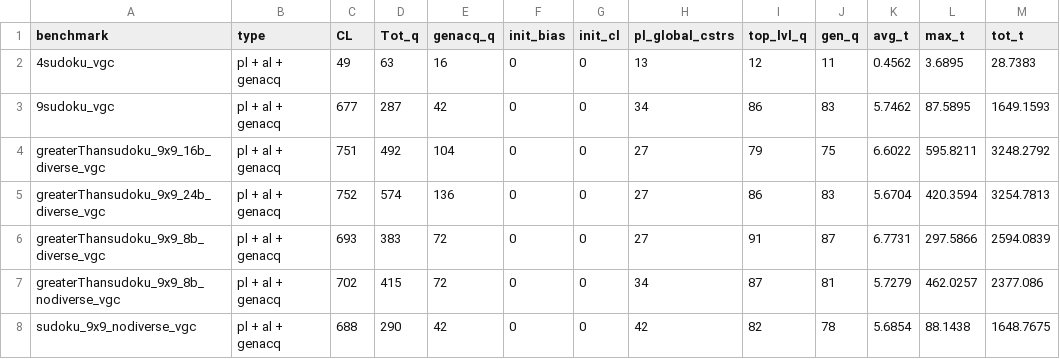
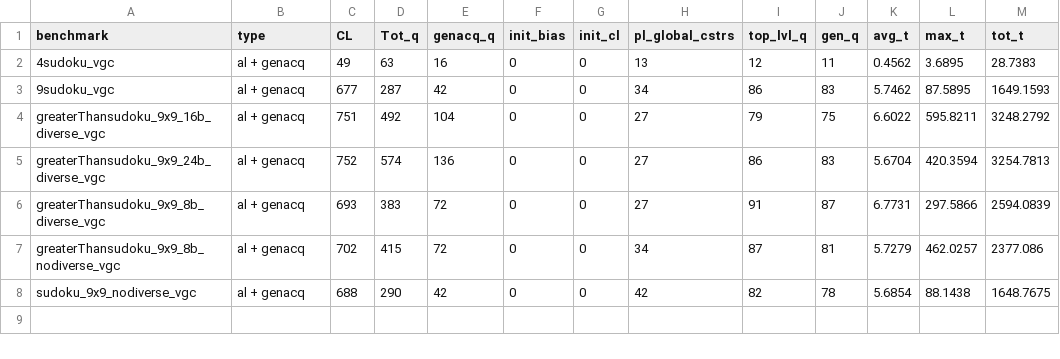
Before and after one commit to mpvasilis/ActiveConLearn, a CSV file: results/merged_results.csv, drawn as a sheet.

Commit message:
Added results

```diff
--- a/results/merged_results.csv
+++ b/results/merged_results.csv
@@ -1,8 +1,8 @@
 benchmark,type,CL,Tot_q,genacq_q,init_bias,init_cl,pl_global_cstrs,top_lvl_q,gen_q,avg_t,max_t,tot_t
-4sudoku_vgc,pl + al + genacq,49,63,16,0,0,13,12,11,0.4562,3.6895,28.7383
-9sudoku_vgc,pl + al + genacq,677,287,42,0,0,34,86,83,5.7462,87.5895,1649.1593
-greaterThansudoku_9x9_16b_diverse_vgc,pl + al + genacq,751,492,104,0,0,27,79,75,6.6022,595.8211,3248.2792
-greaterThansudoku_9x9_24b_diverse_vgc,pl + al + genacq,752,574,136,0,0,27,86,83,5.6704,420.3594,3254.7813
-greaterThansudoku_9x9_8b_diverse_vgc,pl + al + genacq,693,383,72,0,0,27,91,87,6.7731,297.5866,2594.0839
-greaterThansudoku_9x9_8b_nodiverse_vgc,pl + al + genacq,702,415,72,0,0,34,87,81,5.7279,462.0257,2377.086
-sudoku_9x9_nodiverse_vgc,pl + al + genacq,688,290,42,0,0,42,82,78,5.6854,88.1438,1648.7675
+4sudoku_vgc,al + genacq,49,63,16,0,0,13,12,11,0.4562,3.6895,28.7383
+9sudoku_vgc,al + genacq,677,287,42,0,0,34,86,83,5.7462,87.5895,1649.1593
+greaterThansudoku_9x9_16b_diverse_vgc,al + genacq,751,492,104,0,0,27,79,75,6.6022,595.8211,3248.2792
+greaterThansudoku_9x9_24b_diverse_vgc,al + genacq,752,574,136,0,0,27,86,83,5.6704,420.3594,3254.7813
+greaterThansudoku_9x9_8b_diverse_vgc,al + genacq,693,383,72,0,0,27,91,87,6.7731,297.5866,2594.0839
+greaterThansudoku_9x9_8b_nodiverse_vgc,al + genacq,702,415,72,0,0,34,87,81,5.7279,462.0257,2377.086
+sudoku_9x9_nodiverse_vgc,al + genacq,688,290,42,0,0,42,82,78,5.6854,88.1438,1648.7675
```
Also changed, not shown: 2 other files.
